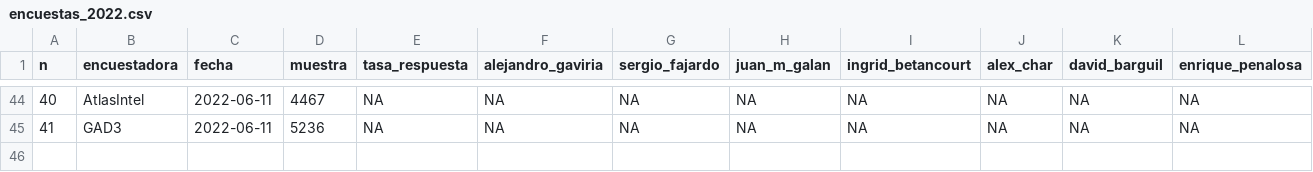
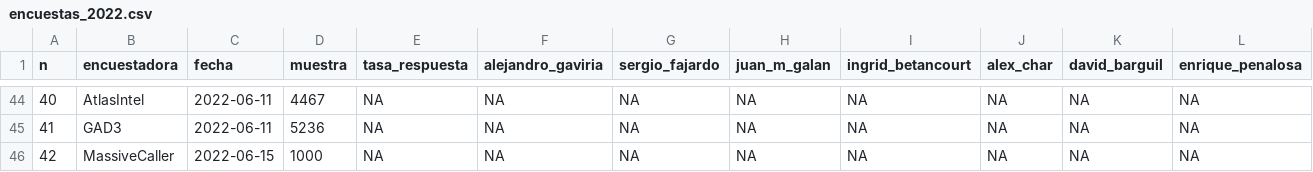
Before and after one commit to nelsonamayad/Elecciones-presidenciales-2022, a CSV file: Encuestas 2022/encuestas_2022.csv, drawn as a sheet; only a part is shown, gaps mark what is left out; rows hold the shown columns only; the diff names each change by its address in the sheet, - before the commit and + after, or states it on an @@ line.

Commit message:
Update encuestas_2022.csv

```diff
--- a/Encuestas 2022/encuestas_2022.csv
+++ b/Encuestas 2022/encuestas_2022.csv
+row 46: 42 | MassiveCaller | 2022-06-15 | 1000 | NA | NA | NA | NA | NA | NA | NA | NA
```
